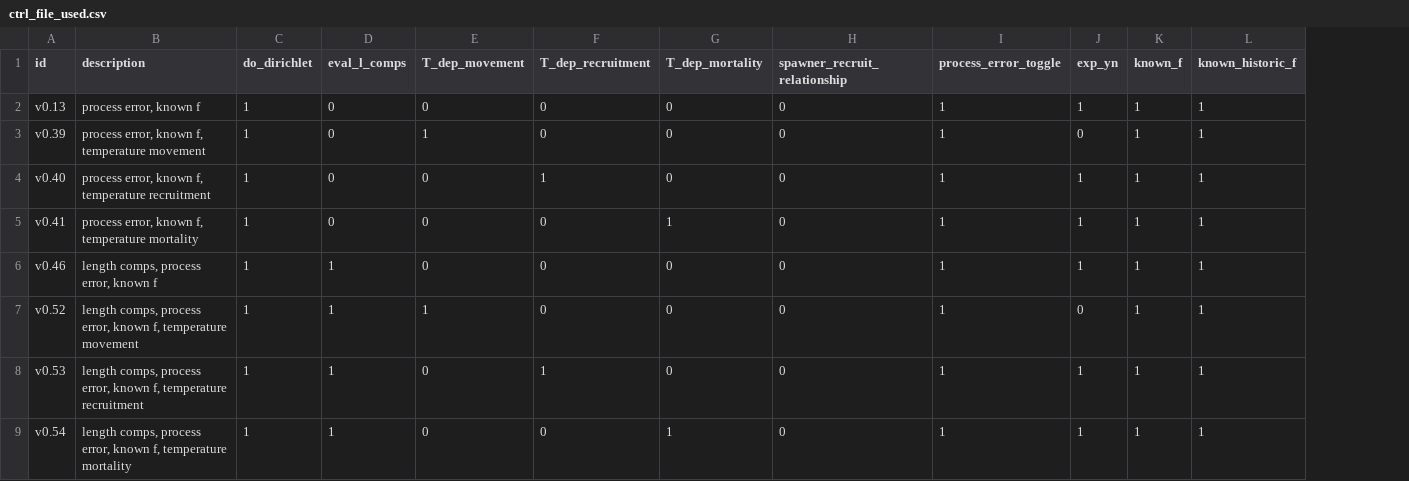
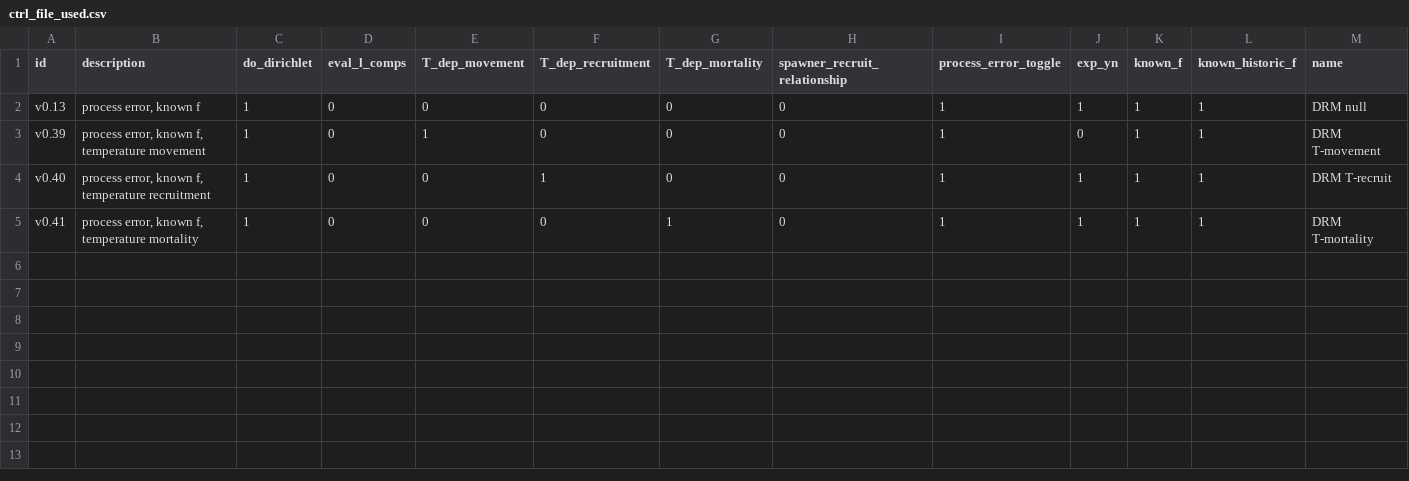
Before and after one commit to lcgodoy/mid_atlantic_forecasts, a CSV file: ctrl_file_used.csv, drawn as a sheet; removed rows and columns are numbered as before the commit, all else as after; the diff names each change by its address in the sheet, - before the commit and + after, or states it on an @@ line.

Commit message:
fixing names in plots

```diff
--- a/ctrl_file_used.csv
+++ b/ctrl_file_used.csv
+column M (name), rows 2-5: DRM null | DRM T-movement | DRM T-recruit | DRM T-mortality
-row 6: v0.46 | length comps, process error, known f | 1 | 1 | 0 | 0 | 0 | 0 | 1 | 1 | 1 | 1
-row 7: v0.52 | length comps, process error, known f, temperature movement | 1 | 1 | 1 | 0 | 0 | 0 | 1 | 0 | 1 | 1
-row 8: v0.53 | length comps, process error, known f, temperature recruitment | 1 | 1 | 0 | 1 | 0 | 0 | 1 | 1 | 1 | 1
-row 9: v0.54 | length comps, process error, known f, temperature mortality | 1 | 1 | 0 | 0 | 1 | 0 | 1 | 1 | 1 | 1
```
Also changed, not shown: processed-data/model_comparison_summary.csv, processed-data/points_for_plot.csv, 4 other files.
